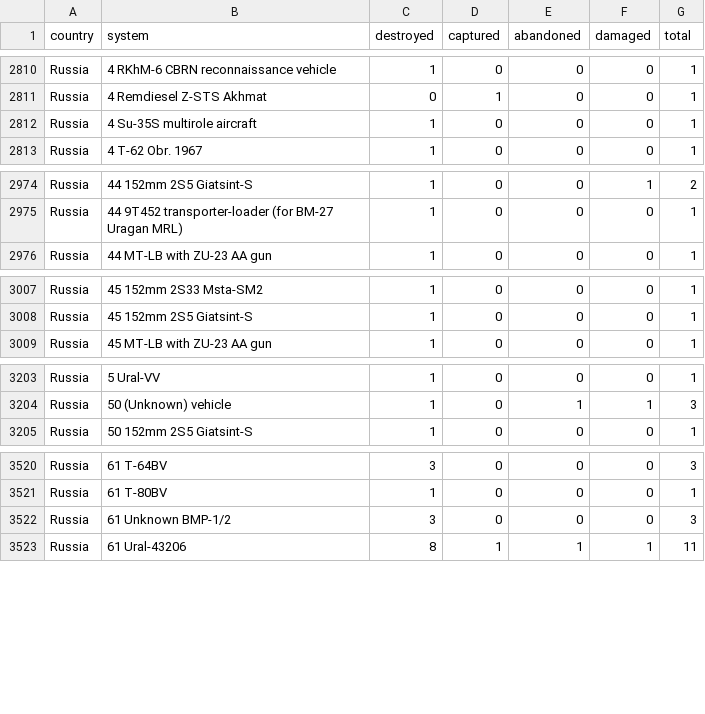
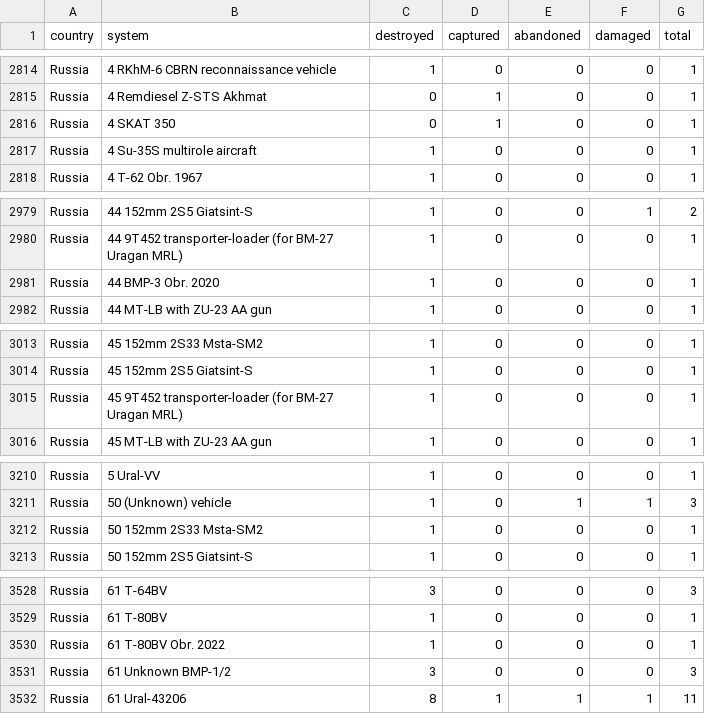
Before and after one commit to scarnecchia/oryx_data, a CSV file: totals_by_system_wide.csv, drawn as a sheet; only a part is shown, gaps mark what is left out; the diff covers the shown part only.

```diff
--- a/totals_by_system_wide.csv
+++ b/totals_by_system_wide.csv
@@ -2811,2 +2815,3 @@ Russia,4 RKhM-6 CBRN reconnaissance vehicle,1,0,0,0,1
 Russia,4 Remdiesel Z-STS Akhmat,0,1,0,0,1
+Russia,4 SKAT 350,0,1,0,0,1
 Russia,4 Su-35S multirole aircraft,1,0,0,0,1
@@ -2975,2 +2980,3 @@ Russia,44 152mm 2S5 Giatsint-S,1,0,0,1,2
 Russia,44 9T452 transporter-loader (for BM-27 Uragan MRL),1,0,0,0,1
+Russia,44 BMP-3 Obr. 2020,1,0,0,0,1
 Russia,44 MT-LB with ZU-23 AA gun,1,0,0,0,1
@@ -3008,2 +3014,3 @@ Russia,45 152mm 2S33 Msta-SM2,1,0,0,0,1
 Russia,45 152mm 2S5 Giatsint-S,1,0,0,0,1
+Russia,45 9T452 transporter-loader (for BM-27 Uragan MRL),1,0,0,0,1
 Russia,45 MT-LB with ZU-23 AA gun,1,0,0,0,1
@@ -3204,2 +3211,3 @@ Russia,5 Ural-VV,1,0,0,0,1
 Russia,50 (Unknown) vehicle,1,0,1,1,3
+Russia,50 152mm 2S33 Msta-SM2,1,0,0,0,1
 Russia,50 152mm 2S5 Giatsint-S,1,0,0,0,1
@@ -3521,2 +3529,3 @@ Russia,61 T-64BV,3,0,0,0,3
 Russia,61 T-80BV,1,0,0,0,1
+Russia,61 T-80BV Obr. 2022,1,0,0,0,1
 Russia,61 Unknown BMP-1/2,3,0,0,0,3
```
Also changed, not shown: 16 added rows and 37 edited cells elsewhere in this file, daily_count.csv, event_abandoned.csv, 4 other files.
